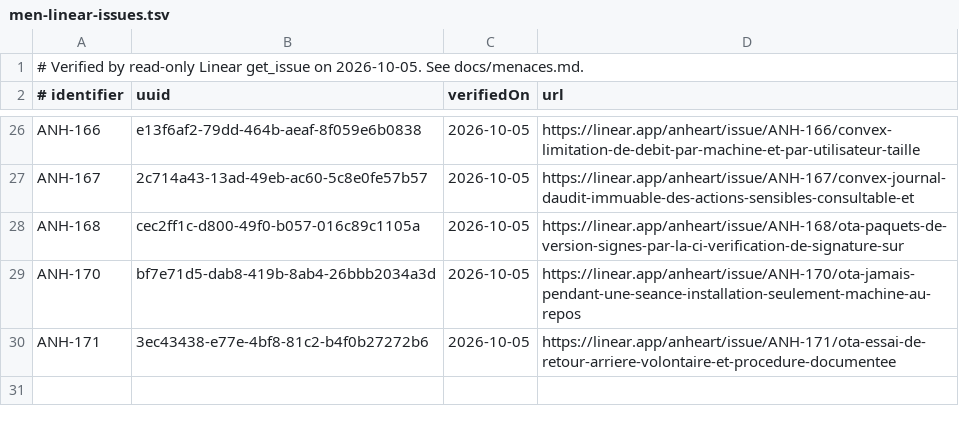
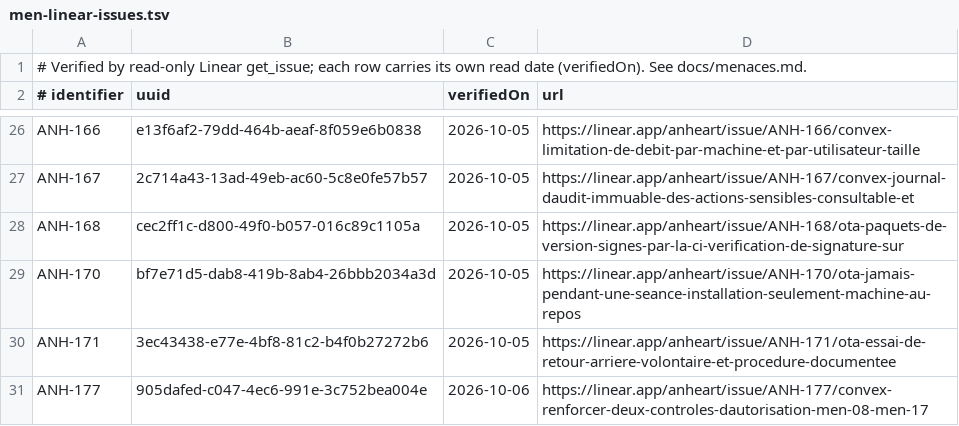
Before and after one commit to anheartpro-byte/Anheart, a TSV file: scripts/ci/men-linear-issues.tsv, drawn as a sheet; only a part is shown, gaps mark what is left out.

```diff
--- a/scripts/ci/men-linear-issues.tsv
+++ b/scripts/ci/men-linear-issues.tsv
@@ -1,2 +1,2 @@
-# Verified by read-only Linear get_issue on 2026-10-05. See docs/menaces.md.
+# Verified by read-only Linear get_issue; each row carries its own read date (verifiedOn). See docs/menaces.md.
 # identifier	uuid	verifiedOn	url
@@ -30 +30,2 @@ ANH-170	bf7e71d5-dab8-419b-8ab4-26bbb2034a3d	2026-10-05	https://linear.app/anhea
 ANH-171	3ec43438-e77e-4bf8-81c2-b4f0b27272b6	2026-10-05	https://linear.app/anheart/issue/ANH-171/ota-essai-de-retour-arriere-volontaire-et-procedure-documentee
+ANH-177	905dafed-c047-4ec6-991e-3c752bea004e	2026-10-06	https://linear.app/anheart/issue/ANH-177/convex-renforcer-deux-controles-dautorisation-men-08-men-17
```
Also changed, not shown: 10 other files.
